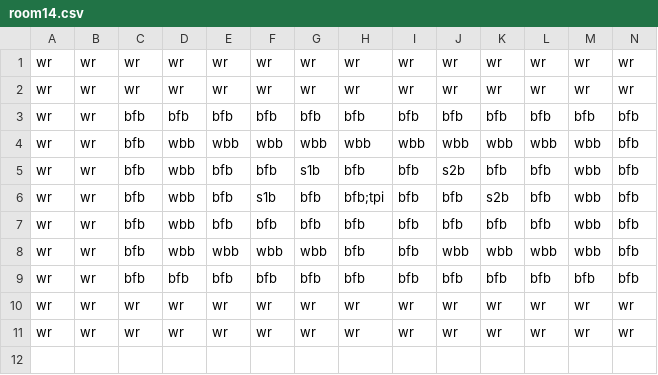
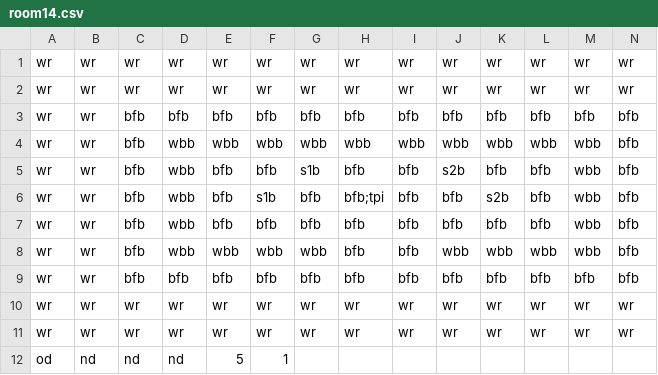
Before and after one commit to Gorfeywog/ZeldaDungeon, a CSV file: RoomData/room14.csv, drawn as a sheet; only a part is shown; rows hold the shown columns only; the diff names each change by its address in the sheet, - before the commit and + after, or states it on an @@ line.

Commit message:
Update room14.csv
Put in doors and offset for the room

```diff
--- a/RoomData/room14.csv
+++ b/RoomData/room14.csv
+row 12: od | nd | nd | nd | 5 | 1
```
